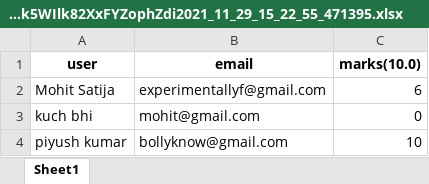
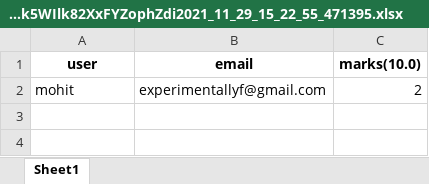
Before and after one commit to EH-GD-MOHIT21/tempnf, an Excel workbook: media/EJMNzZUoC4261SiH4LPKhjASoF6VQzjJT6y1mk5WIlk82XxFYZophZdi2021_11_29_15_22_55_471395.xlsx, sheet Sheet1, drawn as a sheet; values as stored, in another font and other column widths than the file's, no borders; removed rows and columns are numbered as before the commit, all else as after; the diff names each change by its address in the sheet, - before the commit and + after, or states it on an @@ line.

```diff
--- a/media/EJMNzZUoC4261SiH4LPKhjASoF6VQzjJT6y1mk5WIlk82XxFYZophZdi2021_11_29_15_22_55_471395.xlsx (sheet Sheet1)
+++ b/media/EJMNzZUoC4261SiH4LPKhjASoF6VQzjJT6y1mk5WIlk82XxFYZophZdi2021_11_29_15_22_55_471395.xlsx (sheet Sheet1)
-row 2: Mohit Satija | experimentallyf@gmail.com | 6
-row 3: kuch bhi | mohit@gmail.com | 0
-row 4: piyush kumar | bollyknow@gmail.com | 10
+row 2: mohit | experimentallyf@gmail.com | 2
```
Also changed, not shown: 18 other files.
